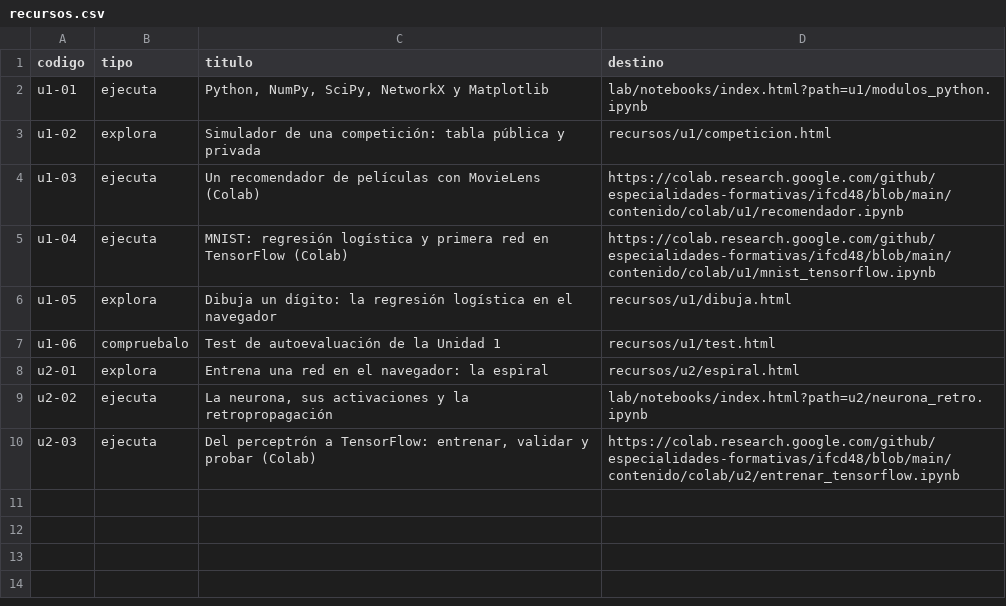
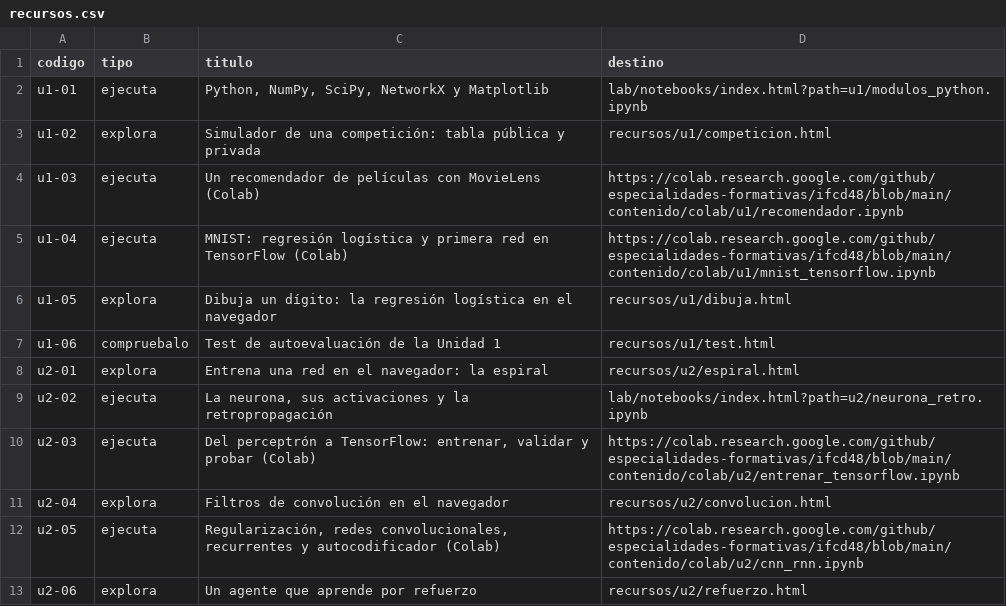
Before and after one commit to especialidades-formativas/ifcd48, a CSV file: recursos.csv, drawn as a sheet.

```diff
--- a/recursos.csv
+++ b/recursos.csv
@@ -10 +10,4 @@ u2-02;ejecuta;La neurona, sus activaciones y la retropropagación;lab/notebooks/
 u2-03;ejecuta;Del perceptrón a TensorFlow: entrenar, validar y probar (Colab);https://colab.research.google.com/github/especialidades-formativas/ifcd48/blob/main/contenido/colab/u2/entrenar_tensorflow.ipynb
+u2-04;explora;Filtros de convolución en el navegador;recursos/u2/convolucion.html
+u2-05;ejecuta;Regularización, redes convolucionales, recurrentes y autocodificador (Colab);https://colab.research.google.com/github/especialidades-formativas/ifcd48/blob/main/contenido/colab/u2/cnn_rnn.ipynb
+u2-06;explora;Un agente que aprende por refuerzo;recursos/u2/refuerzo.html
```
Also changed, not shown: 4 other files.
